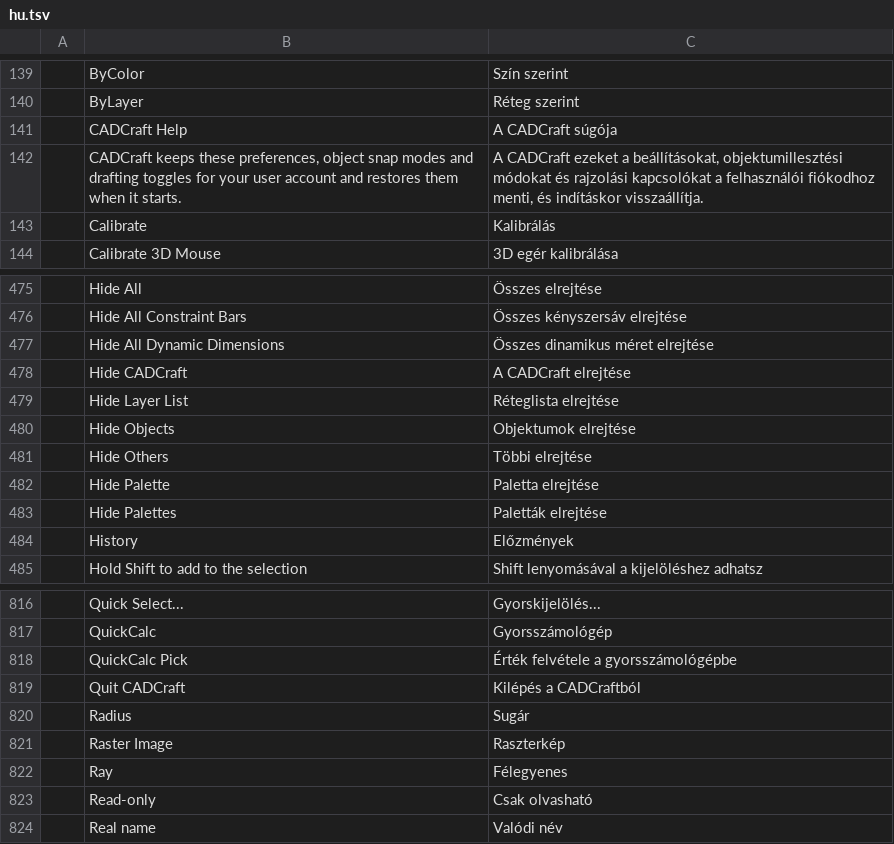
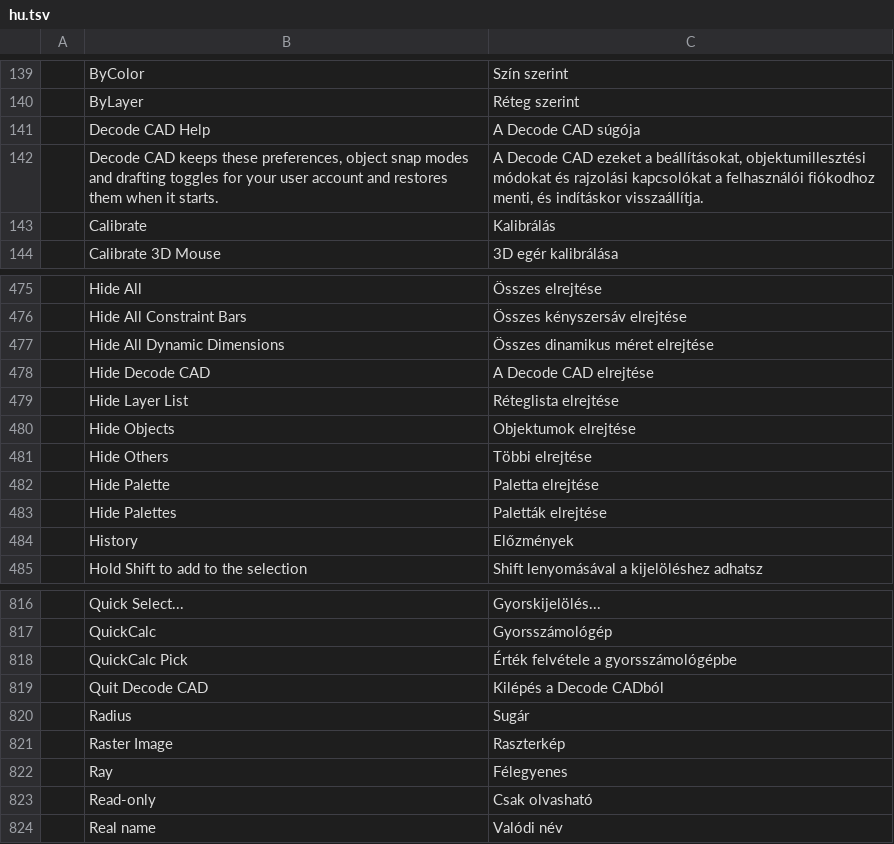
Before and after one commit to Kaiqueaurelio/cadcraft, a TSV file: crates/ui-egui/src/i18n/hu.tsv, drawn as a sheet; only a part is shown, gaps mark what is left out.

Commit message:
brand: replace remaining CADCraft interface labels

```diff
--- a/crates/ui-egui/src/i18n/hu.tsv
+++ b/crates/ui-egui/src/i18n/hu.tsv
@@ -140,4 +140,4 @@
 	ByLayer	Réteg szerint
-	CADCraft Help	A CADCraft súgója
-	CADCraft keeps these preferences, object snap modes and drafting toggles for your user account and restores them when it starts.	A CADCraft ezeket a beállításokat, objektumillesztési módokat és rajzolási kapcsolókat a felhasználói fiókodhoz menti, és indításkor visszaállítja.
+	Decode CAD Help	A Decode CAD súgója
+	Decode CAD keeps these preferences, object snap modes and drafting toggles for your user account and restores them when it starts.	A Decode CAD ezeket a beállításokat, objektumillesztési módokat és rajzolási kapcsolókat a felhasználói fiókodhoz menti, és indításkor visszaállítja.
 	Calibrate	Kalibrálás
@@ -477,3 +477,3 @@
 	Hide All Dynamic Dimensions	Összes dinamikus méret elrejtése
-	Hide CADCraft	A CADCraft elrejtése
+	Hide Decode CAD	A Decode CAD elrejtése
 	Hide Layer List	Réteglista elrejtése
@@ -818,3 +818,3 @@
 	QuickCalc Pick	Érték felvétele a gyorsszámológépbe
-	Quit CADCraft	Kilépés a CADCraftból
+	Quit Decode CAD	Kilépés a Decode CADból
 	Radius	Sugár
```
